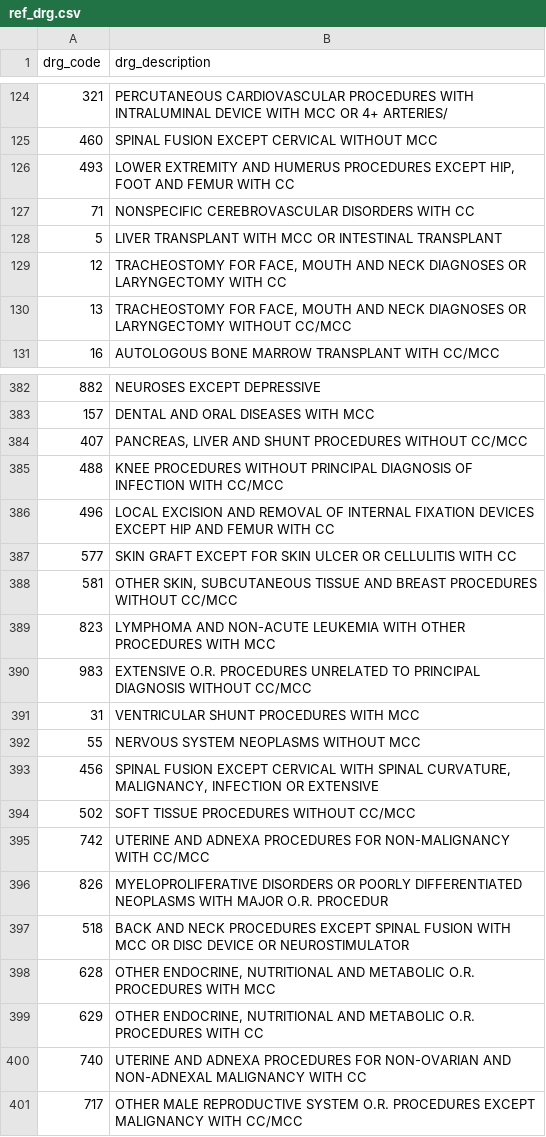
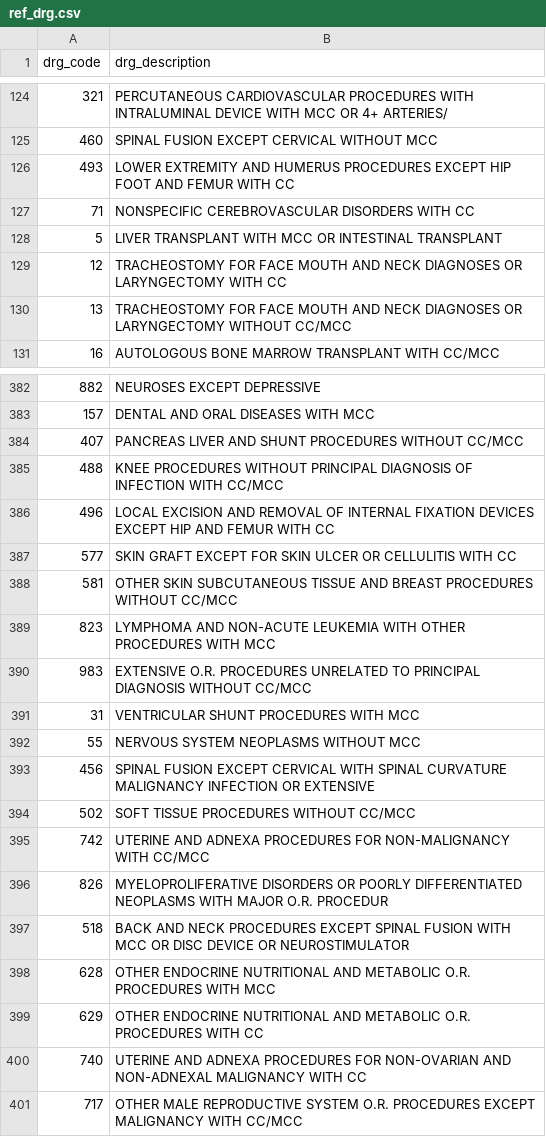
Before and after one commit to SupriyaGiri14/SQL-Miniproject, a CSV file: Output_Files/ref_drg.csv, drawn as a sheet; only a part is shown, gaps mark what is left out; the diff covers the shown part only.

```diff
--- a/Output_Files/ref_drg.csv
+++ b/Output_Files/ref_drg.csv
@@ -125,7 +125,7 @@ drg_code,drg_description
 460,SPINAL FUSION EXCEPT CERVICAL WITHOUT MCC
-493,"LOWER EXTREMITY AND HUMERUS PROCEDURES EXCEPT HIP, FOOT AND FEMUR WITH CC"
+493,LOWER EXTREMITY AND HUMERUS PROCEDURES EXCEPT HIP FOOT AND FEMUR WITH CC
 71,NONSPECIFIC CEREBROVASCULAR DISORDERS WITH CC
 5,LIVER TRANSPLANT WITH MCC OR INTESTINAL TRANSPLANT
-12,"TRACHEOSTOMY FOR FACE, MOUTH AND NECK DIAGNOSES OR LARYNGECTOMY WITH CC"
-13,"TRACHEOSTOMY FOR FACE, MOUTH AND NECK DIAGNOSES OR LARYNGECTOMY WITHOUT CC/MCC"
+12,TRACHEOSTOMY FOR FACE MOUTH AND NECK DIAGNOSES OR LARYNGECTOMY WITH CC
+13,TRACHEOSTOMY FOR FACE MOUTH AND NECK DIAGNOSES OR LARYNGECTOMY WITHOUT CC/MCC
 16,AUTOLOGOUS BONE MARROW TRANSPLANT WITH CC/MCC
@@ -383,3 +383,3 @@ drg_code,drg_description
 157,DENTAL AND ORAL DISEASES WITH MCC
-407,"PANCREAS, LIVER AND SHUNT PROCEDURES WITHOUT CC/MCC"
+407,PANCREAS LIVER AND SHUNT PROCEDURES WITHOUT CC/MCC
 488,KNEE PROCEDURES WITHOUT PRINCIPAL DIAGNOSIS OF INFECTION WITH CC/MCC
@@ -387,3 +387,3 @@ drg_code,drg_description
 577,SKIN GRAFT EXCEPT FOR SKIN ULCER OR CELLULITIS WITH CC
-581,"OTHER SKIN, SUBCUTANEOUS TISSUE AND BREAST PROCEDURES WITHOUT CC/MCC"
+581,OTHER SKIN SUBCUTANEOUS TISSUE AND BREAST PROCEDURES WITHOUT CC/MCC
 823,LYMPHOMA AND NON-ACUTE LEUKEMIA WITH OTHER PROCEDURES WITH MCC
@@ -392,3 +392,3 @@ drg_code,drg_description
 55,NERVOUS SYSTEM NEOPLASMS WITHOUT MCC
-456,"SPINAL FUSION EXCEPT CERVICAL WITH SPINAL CURVATURE, MALIGNANCY, INFECTION OR EXTENSIVE"
+456,SPINAL FUSION EXCEPT CERVICAL WITH SPINAL CURVATURE MALIGNANCY INFECTION OR EXTENSIVE
 502,SOFT TISSUE PROCEDURES WITHOUT CC/MCC
@@ -397,4 +397,4 @@ drg_code,drg_description
 518,BACK AND NECK PROCEDURES EXCEPT SPINAL FUSION WITH MCC OR DISC DEVICE OR NEUROSTIMULATOR
-628,"OTHER ENDOCRINE, NUTRITIONAL AND METABOLIC O.R. PROCEDURES WITH MCC"
-629,"OTHER ENDOCRINE, NUTRITIONAL AND METABOLIC O.R. PROCEDURES WITH CC"
+628,OTHER ENDOCRINE NUTRITIONAL AND METABOLIC O.R. PROCEDURES WITH MCC
+629,OTHER ENDOCRINE NUTRITIONAL AND METABOLIC O.R. PROCEDURES WITH CC
 740,UTERINE AND ADNEXA PROCEDURES FOR NON-OVARIAN AND NON-ADNEXAL MALIGNANCY WITH CC
```
Also changed, not shown: 71 edited cells elsewhere in this file, 8 other files.
